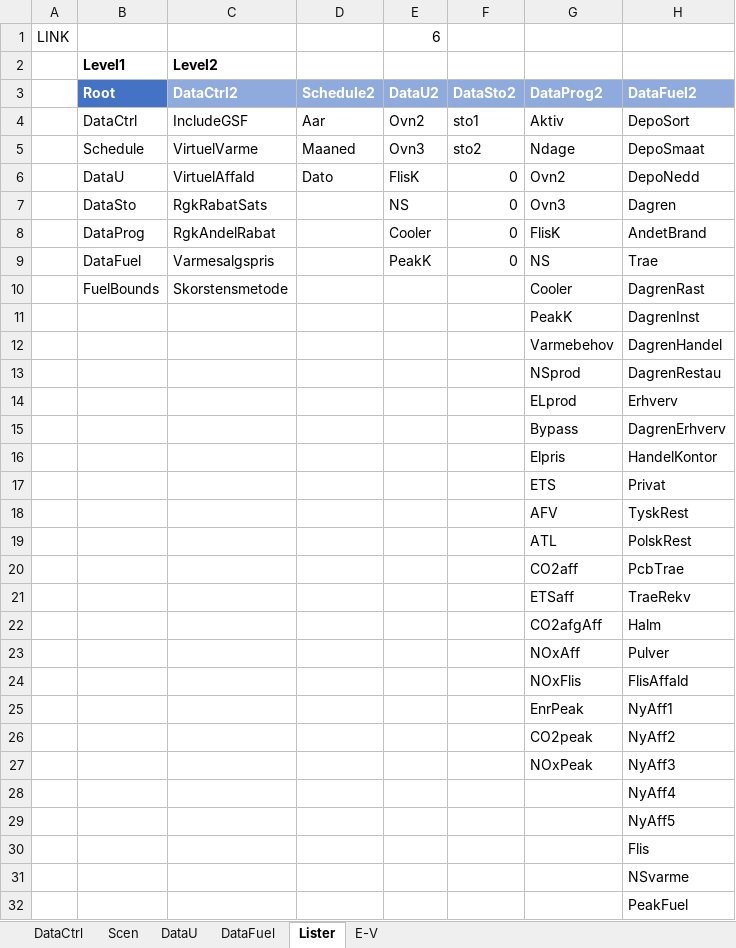
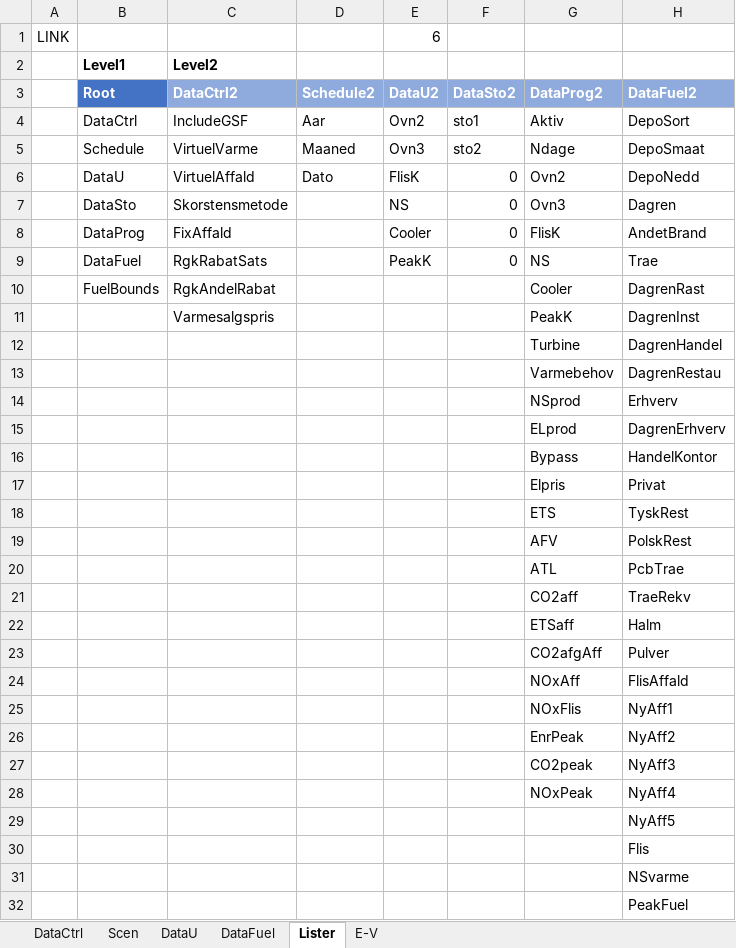
Before and after one commit to AddedValues/REFA_Affald, an Excel workbook: GAMS/REFAinputM.xlsm, sheet Lister, drawn as a sheet; only a part is shown; values as stored, in another font and other column widths than the file's, no borders; the diff names each change by its address in the sheet, - before the commit and + after, or states it on an @@ line.

Commit message:
Indført turbinerådighed samt ...
... deaktiveret forskrift af bypass-timer

```diff
--- a/GAMS/REFAinputM.xlsm (sheet Lister)
+++ b/GAMS/REFAinputM.xlsm (sheet Lister)
-C7: RgkRabatSats
+C7: Skorstensmetode
-C8: RgkAndelRabat
+C8: FixAffald
-C9: Varmesalgspris
+C9: RgkRabatSats
-C10: Skorstensmetode
+C10: RgkAndelRabat
-C11: (empty)
+C11: Varmesalgspris
-G12: Varmebehov
+G12: Turbine
-G13: NSprod
+G13: Varmebehov
-G14: ELprod
+G14: NSprod
-G15: Bypass
+G15: ELprod
-G16: Elpris
+G16: Bypass
-G17: ETS
+G17: Elpris
-G18: AFV
+G18: ETS
-G19: ATL
+G19: AFV
-G20: CO2aff
+G20: ATL
-G21: ETSaff
+G21: CO2aff
-G22: CO2afgAff
+G22: ETSaff
-G23: NOxAff
+G23: CO2afgAff
-G24: NOxFlis
+G24: NOxAff
-G25: EnrPeak
+G25: NOxFlis
-G26: CO2peak
+G26: EnrPeak
-G27: NOxPeak
+G27: CO2peak
-G28: (empty)
+G28: NOxPeak
```
Also changed, not shown: sheet DataU, sheet DataFuel, sheet DataCtrl, formulas that keep their value, charts or pictures, 1 other file.
